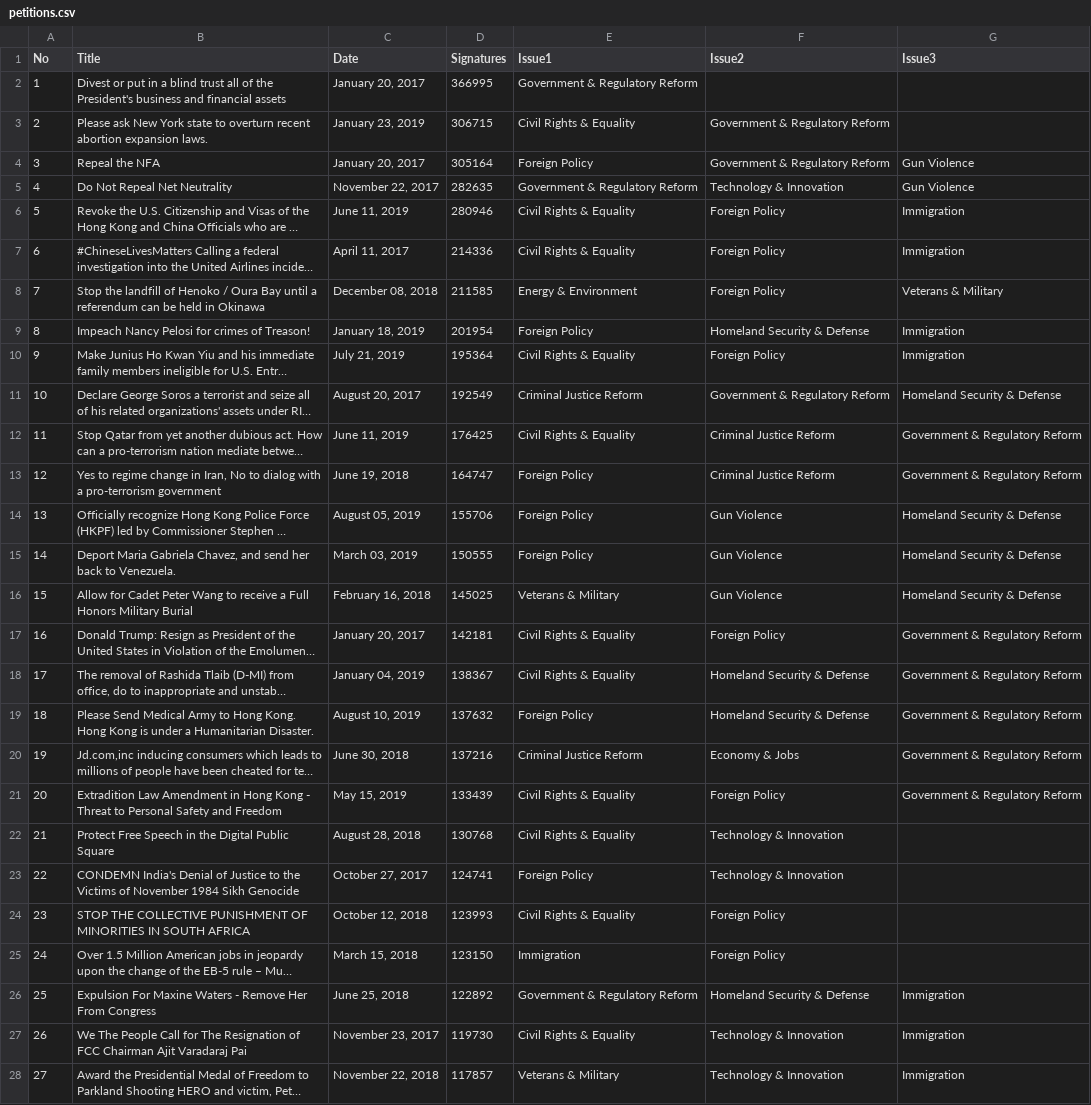
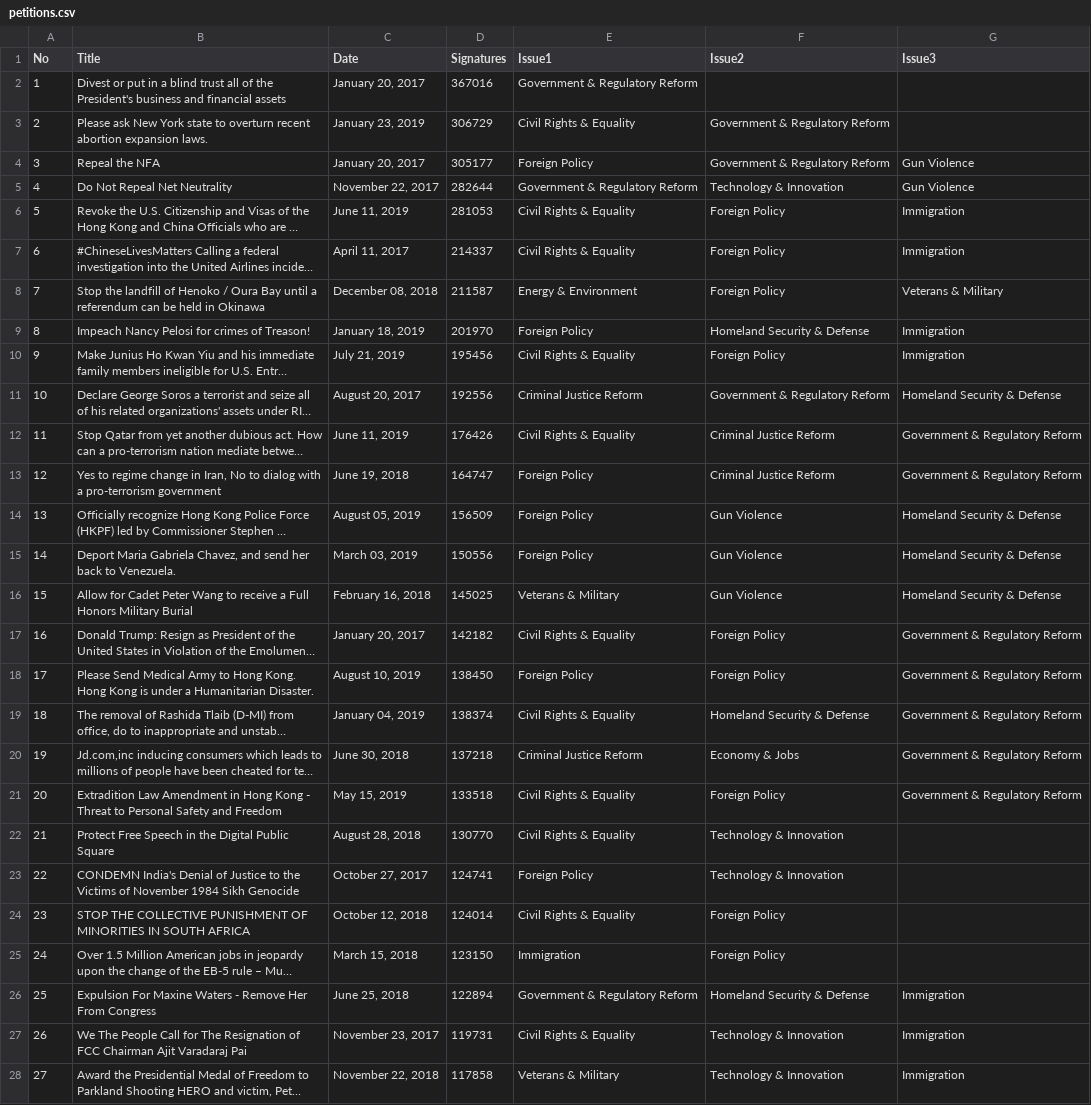
Before and after one commit to jialohmee/PythonCourse2019, a CSV file: homeworks/hw2/petitions.csv, drawn as a sheet; only a part is shown; long unchanged cells end in …; removed rows and columns are numbered as before the commit, all else as after; the diff covers the shown part only; the diff names each change by its address in the sheet, - before the commit and + after, or states it on an @@ line.

Commit message:
Homework 2 Jeremy
FINAL VERSION

```diff
--- a/homeworks/hw2/petitions.csv
+++ b/homeworks/hw2/petitions.csv
-D2 (Signatures): 366995
+D2 (Signatures): 367016
-D3 (Signatures): 306715
+D3 (Signatures): 306729
-D4 (Signatures): 305164
+D4 (Signatures): 305177
-D5 (Signatures): 282635
+D5 (Signatures): 282644
-D6 (Signatures): 280946
+D6 (Signatures): 281053
-D7 (Signatures): 214336
+D7 (Signatures): 214337
-D8 (Signatures): 211585
+D8 (Signatures): 211587
-D9 (Signatures): 201954
+D9 (Signatures): 201970
-D10 (Signatures): 195364
+D10 (Signatures): 195456
-D11 (Signatures): 192549
+D11 (Signatures): 192556
-D12 (Signatures): 176425
+D12 (Signatures): 176426
-D14 (Signatures): 155706
+D14 (Signatures): 156509
-D15 (Signatures): 150555
+D15 (Signatures): 150556
-D17 (Signatures): 142181
+D17 (Signatures): 142182
+row 18: 17 | Please Send Medical Army to Hong Kong. Hong Kong is under a Humanitarian Disaster. | August 10, 2019 | 138450 | Foreign Policy | Foreign Policy | Government & Regulatory Reform
@@ column A (No) renumbered from row 19 down @@
-D19 (Signatures): 138367
+D19 (Signatures): 138374
-row 19: 18 | Please Send Medical Army to Hong Kong. Hong Kong is under a Humanitarian Disaster. | August 10, 2019 | 137632 | Foreign Policy | Homeland Security & Defense | Government & Regulatory Reform
-D20 (Signatures): 137216
+D20 (Signatures): 137218
-D21 (Signatures): 133439
+D21 (Signatures): 133518
-D22 (Signatures): 130768
+D22 (Signatures): 130770
-D24 (Signatures): 123993
+D24 (Signatures): 124014
-D26 (Signatures): 122892
+D26 (Signatures): 122894
-D27 (Signatures): 119730
+D27 (Signatures): 119731
-D28 (Signatures): 117857
+D28 (Signatures): 117858
```
Also changed, not shown: 5 added rows, 6 removed rows and 44 edited cells elsewhere in this file, 3 other files.
